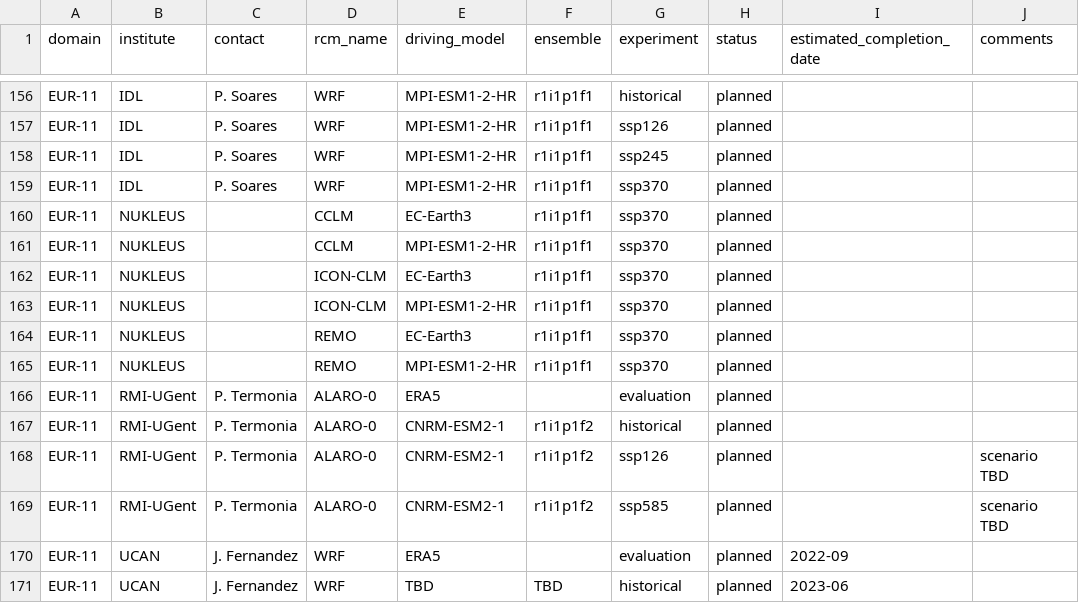
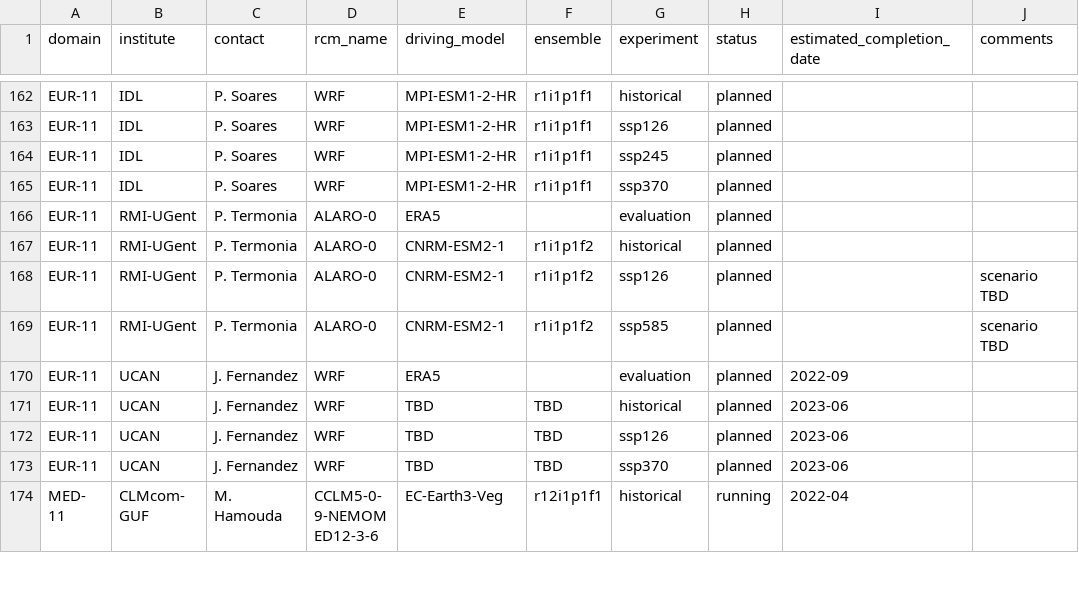
Before and after one commit to jesusff/cmip6-for-cordex, a CSV file: CMIP6_downscaling_plans.csv, drawn as a sheet; only a part is shown, gaps mark what is left out; the shorter side is filled out with more unchanged rows; removed rows and columns are numbered as before the commit, all else as after; the diff covers the shown part only; the diff names each change by its address in the sheet, - before the commit and + after, or states it on an @@ line.

Commit message:
Clarify CMLcom downscaling plans
Remove old NUKLEUS runs which are now identified by a comment in the
corresponding simulations. REMO simulations pending

```diff
--- a/CMIP6_downscaling_plans.csv
+++ b/CMIP6_downscaling_plans.csv
-row 160: EUR-11 | NUKLEUS |  | CCLM | EC-Earth3 | r1i1p1f1 | ssp370 | planned
-row 161: EUR-11 | NUKLEUS |  | CCLM | MPI-ESM1-2-HR | r1i1p1f1 | ssp370 | planned
-row 162: EUR-11 | NUKLEUS |  | ICON-CLM | EC-Earth3 | r1i1p1f1 | ssp370 | planned
-row 163: EUR-11 | NUKLEUS |  | ICON-CLM | MPI-ESM1-2-HR | r1i1p1f1 | ssp370 | planned
-row 164: EUR-11 | NUKLEUS |  | REMO | EC-Earth3 | r1i1p1f1 | ssp370 | planned
-row 165: EUR-11 | NUKLEUS |  | REMO | MPI-ESM1-2-HR | r1i1p1f1 | ssp370 | planned
```
Also changed, not shown: 6 added rows and 12 edited cells elsewhere in this file, 1 other file.
